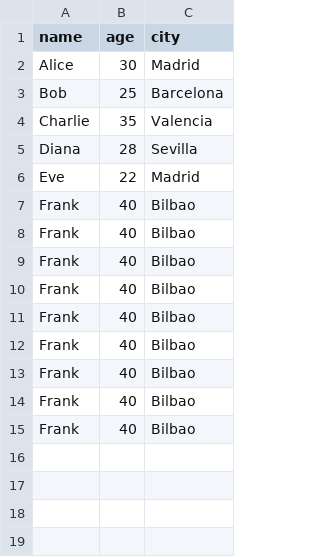
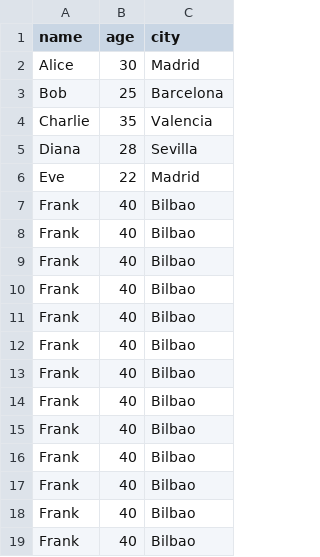
Before and after one commit to IvanL2003/Laz-proyect, a CSV file: examples/users copy.csv, drawn as a sheet.

```diff
--- a/examples/users copy.csv
+++ b/examples/users copy.csv
@@ -15 +15,5 @@ Frank,40,Bilbao
 Frank,40,Bilbao
+Frank,40,Bilbao
+Frank,40,Bilbao
+Frank,40,Bilbao
+Frank,40,Bilbao
```
Also changed, not shown: 49 other files.
